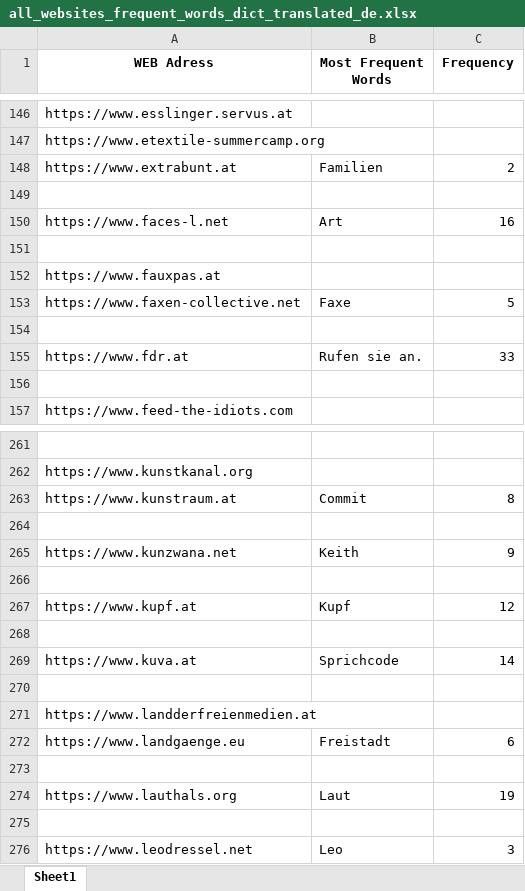
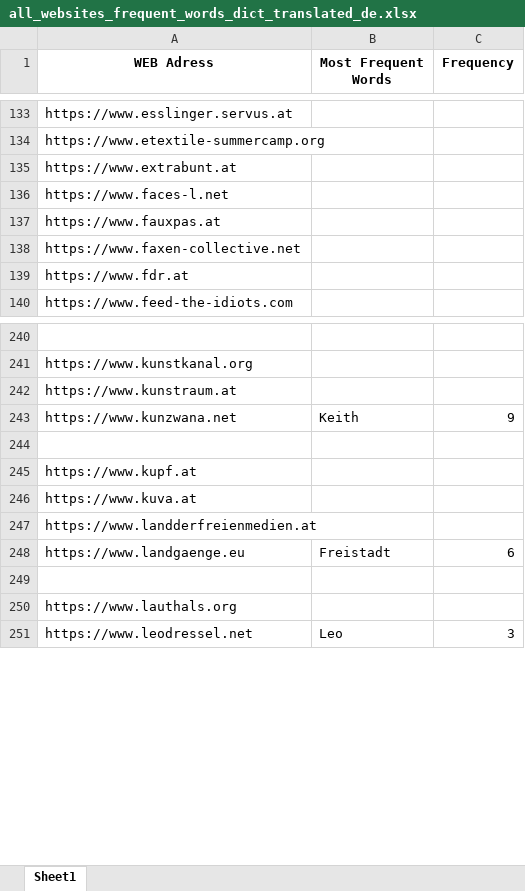
Before and after one commit to KeremDUZENLI/python-bs4-web-scraping, an Excel workbook: output/frequent_words/excel/all_websites_frequent_words_dict_translated_de.xlsx, sheet Sheet1, drawn as a sheet; only a part is shown, gaps mark what is left out; values as stored, in another font and other column widths than the file's, no borders; removed rows and columns are numbered as before the commit, all else as after; the diff covers the shown part only; the diff names each change by its address in the sheet, - before the commit and + after, or states it on an @@ line.

```diff
--- a/output/frequent_words/excel/all_websites_frequent_words_dict_translated_de.xlsx (sheet Sheet1)
+++ b/output/frequent_words/excel/all_websites_frequent_words_dict_translated_de.xlsx (sheet Sheet1)
-B135 (Most Frequent Words): Familien
+B135 (Most Frequent Words): (empty)
-C135 (Frequency): 2
+C135 (Frequency): (empty)
-row 149: (empty)
-B136 (Most Frequent Words): Art
+B136 (Most Frequent Words): (empty)
-C136 (Frequency): 16
+C136 (Frequency): (empty)
-row 151: (empty)
-B138 (Most Frequent Words): Faxe
+B138 (Most Frequent Words): (empty)
-C138 (Frequency): 5
+C138 (Frequency): (empty)
-row 154: (empty)
-B139 (Most Frequent Words): Rufen sie an.
+B139 (Most Frequent Words): (empty)
-C139 (Frequency): 33
+C139 (Frequency): (empty)
-row 156: (empty)
-B242 (Most Frequent Words): Commit
+B242 (Most Frequent Words): (empty)
-C242 (Frequency): 8
+C242 (Frequency): (empty)
-row 264: (empty)
-B245 (Most Frequent Words): Kupf
+B245 (Most Frequent Words): (empty)
-C245 (Frequency): 12
+C245 (Frequency): (empty)
-row 268: (empty)
-B246 (Most Frequent Words): Sprichcode
+B246 (Most Frequent Words): (empty)
-C246 (Frequency): 14
+C246 (Frequency): (empty)
-row 270: (empty)
-B250 (Most Frequent Words): Laut
+B250 (Most Frequent Words): (empty)
-C250 (Frequency): 19
+C250 (Frequency): (empty)
-row 275: (empty)
```
Also changed, not shown: 37 removed rows and 79 edited cells elsewhere in this sheet, output/common_words/excel/common_words_among_websites_dict.xlsx, output/common_words/excel/common_words_among_websites_dict_translated_de.xlsx, 19 other files.
